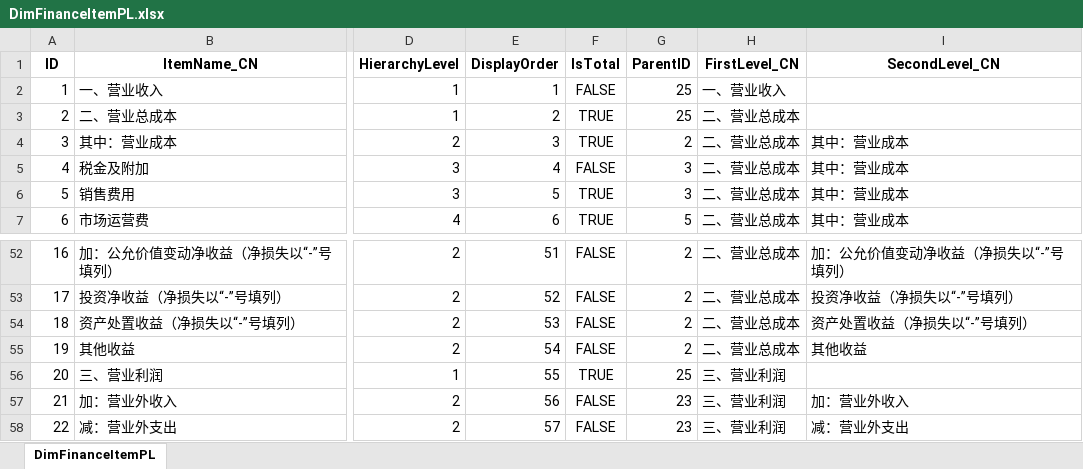
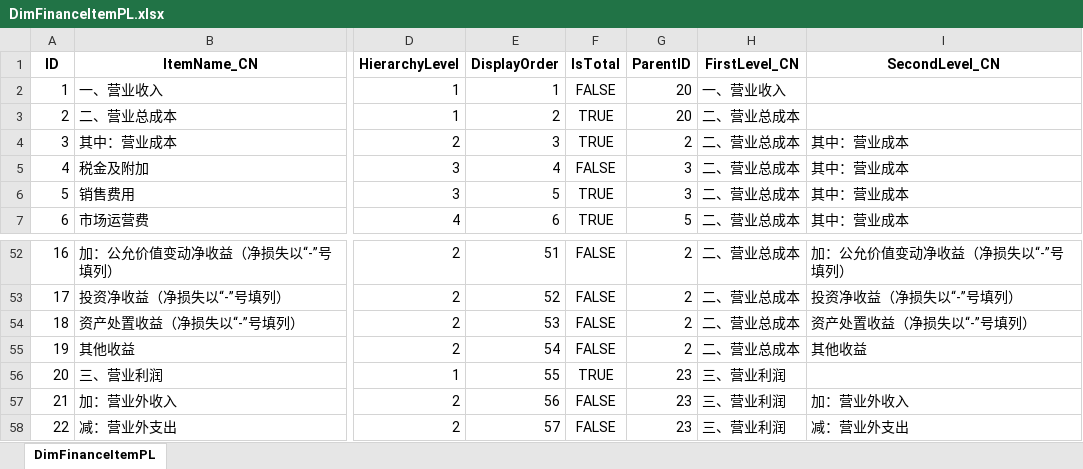
Before and after one commit to kionkeeon/operation-data, an Excel workbook: DimFinanceItemPL.xlsx, sheet DimFinanceItemPL, drawn as a sheet; only a part is shown, gaps mark what is left out; values as stored, in another font and other column widths than the file's, no borders; the diff names each change by its address in the sheet, - before the commit and + after, or states it on an @@ line.

Commit message:
Add files via upload

```diff
--- a/DimFinanceItemPL.xlsx (sheet DimFinanceItemPL)
+++ b/DimFinanceItemPL.xlsx (sheet DimFinanceItemPL)
-G2:G3 (ParentID): 25
+G2:G3 (ParentID): 20
-G56 (ParentID): 25
+G56 (ParentID): 23
```
